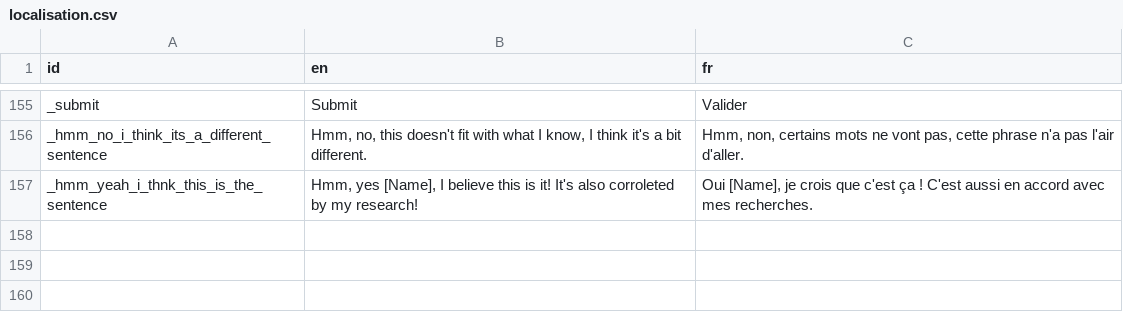
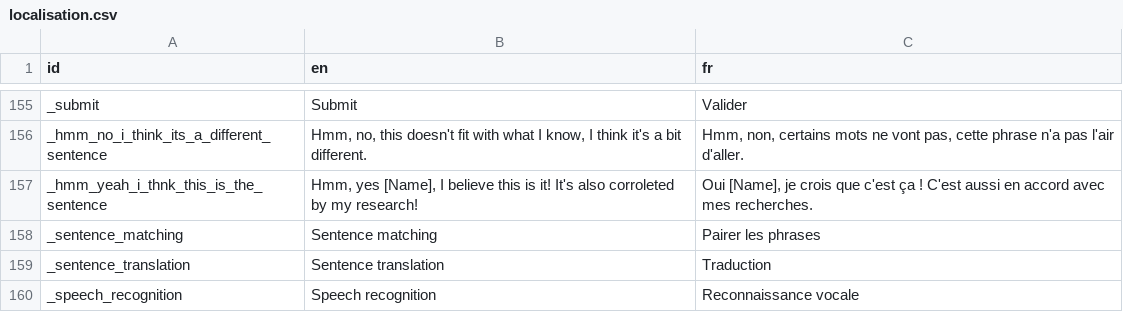
Before and after one commit to alexisthegalaxy/once-upon-a-thai-2, a CSV file: Localisation/localisation.csv, drawn as a sheet; only a part is shown, gaps mark what is left out; the diff names each change by its address in the sheet, - before the commit and + after, or states it on an @@ line.

```diff
--- a/Localisation/localisation.csv
+++ b/Localisation/localisation.csv
+row 158: _sentence_matching | Sentence matching | Pairer les phrases
+row 159: _sentence_translation | Sentence translation | Traduction
+row 160: _speech_recognition | Speech recognition | Reconnaissance vocale
```
Also changed, not shown: 12 other files.
